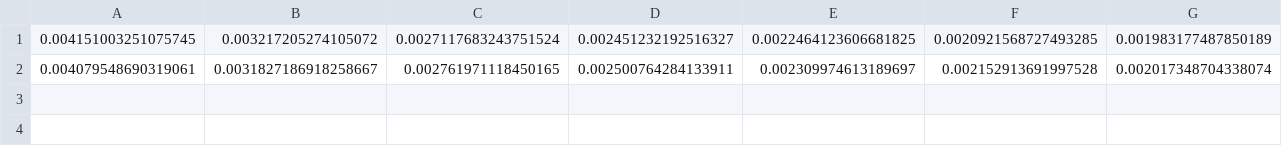
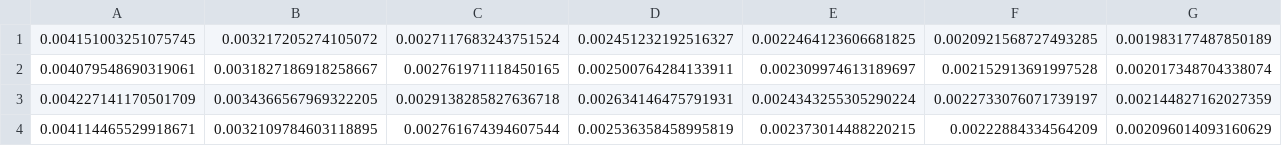
Before and after one commit to Telespielstube/benchmarker, a CSV file: csv/LAMB_training_512.csv, drawn as a sheet; only a part is shown; rows hold the shown columns only; the diff names each change by its address in the sheet, - before the commit and + after, or states it on an @@ line.

Commit message:
finished training

```diff
--- a/csv/LAMB_training_512.csv
+++ b/csv/LAMB_training_512.csv
+row 3: 0.004227141170501709 | 0.0034366567969322205 | 0.0029138285827636718 | 0.002634146475791931 | 0.0024343255305290224 | 0.0022733076071739197 | 0.002144827162027359
+row 4: 0.004114465529918671 | 0.0032109784603118895 | 0.002761674394607544 | 0.002536358458995819 | 0.002373014488220215 | 0.00222884334564209 | 0.002096014093160629
```
Also changed, not shown: csv/LAMB_validation_512.csv, 4 other files.
